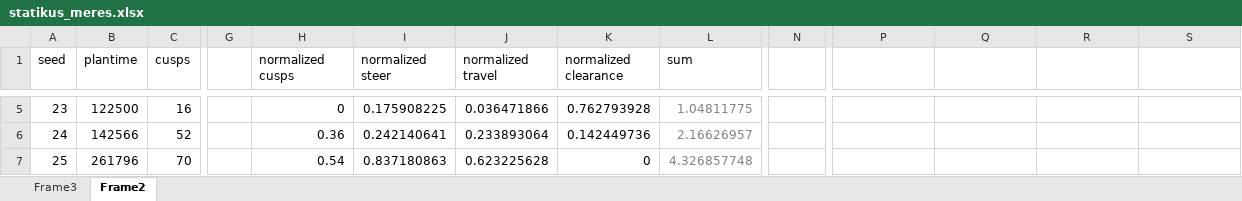
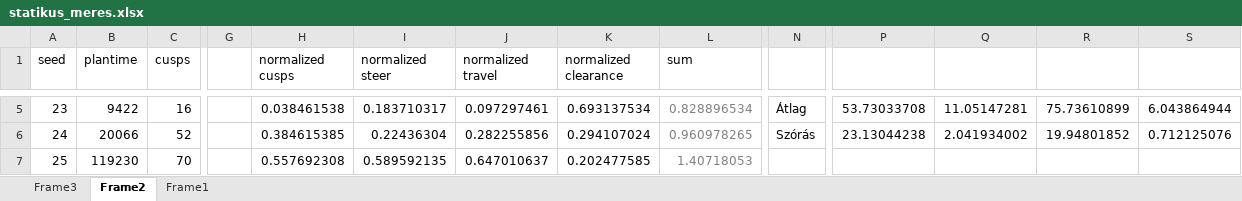
Before and after one commit to akosnagy2/Diploma, an Excel workbook: ECBS-EERC2015/statikus_meres.xlsx, sheet Frame2, drawn as a sheet; only a part is shown, gaps mark what is left out; values as stored, in another font and other column widths than the file's, no borders; the diff covers the shown part only; the diff names each change by its address in the sheet, - before the commit and + after, or states it on an @@ line.

```diff
--- a/ECBS-EERC2015/statikus_meres.xlsx (sheet Frame2)
+++ b/ECBS-EERC2015/statikus_meres.xlsx (sheet Frame2)
+sheet tab: Frame1
-B5 (plantime): 122500
+B5 (plantime): 9422
-H5 (normalized cusps): 0
+H5 (normalized cusps): 0.038461538
-I5 (normalized steer): 0.175908225
+I5 (normalized steer): 0.183710317
-J5 (normalized travel): 0.036471866
+J5 (normalized travel): 0.097297461
-K5 (normalized clearance): 0.762793928
+K5 (normalized clearance): 0.693137534
-L5 (sum): 1.04811775
+L5 (sum): 0.828896534
-N5: (empty)
+N5: Átlag
-P5: (empty)
+P5: 53.73033708
-Q5: (empty)
+Q5: 11.05147281
-R5: (empty)
+R5: 75.73610899
-S5: (empty)
+S5: 6.043864944
-B6 (plantime): 142566
+B6 (plantime): 20066
-H6 (normalized cusps): 0.36
+H6 (normalized cusps): 0.384615385
-I6 (normalized steer): 0.242140641
+I6 (normalized steer): 0.22436304
-J6 (normalized travel): 0.233893064
+J6 (normalized travel): 0.282255856
-K6 (normalized clearance): 0.142449736
+K6 (normalized clearance): 0.294107024
-L6 (sum): 2.16626957
+L6 (sum): 0.960978265
-N6: (empty)
+N6: Szórás
-P6: (empty)
+P6: 23.13044238
-Q6: (empty)
+Q6: 2.041934002
-R6: (empty)
+R6: 19.94801852
-S6: (empty)
+S6: 0.712125076
-B7 (plantime): 261796
+B7 (plantime): 119230
-H7 (normalized cusps): 0.54
+H7 (normalized cusps): 0.557692308
-I7 (normalized steer): 0.837180863
+I7 (normalized steer): 0.589592135
-J7 (normalized travel): 0.623225628
+J7 (normalized travel): 0.647010637
-K7 (normalized clearance): 0
+K7 (normalized clearance): 0.202477585
-L7 (sum): 4.326857748
+L7 (sum): 1.40718053
```
Also changed, not shown: 63 added rows, 7 removed rows and 165 edited cells elsewhere in this sheet, formulas that keep their value, 12 other files.
